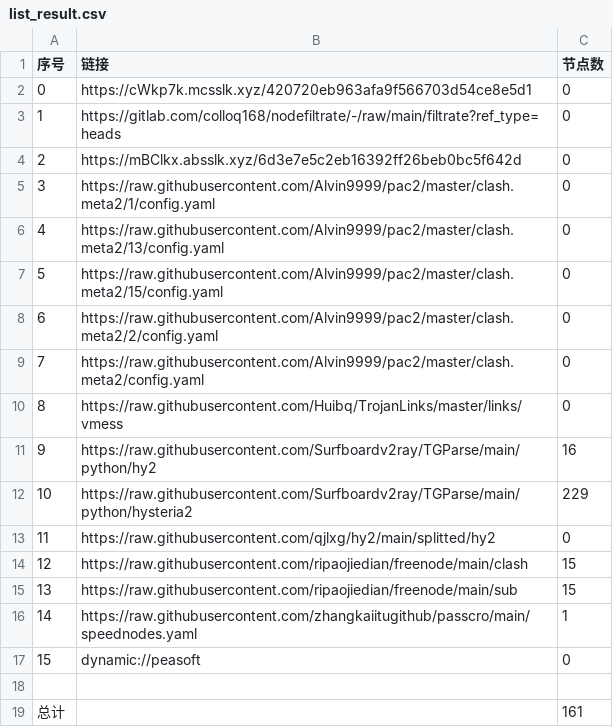
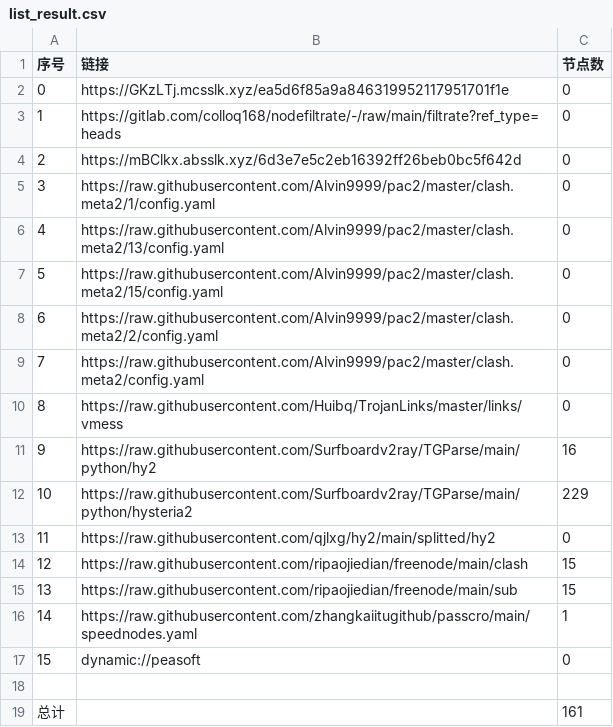
Before and after one commit to rf916711-del/AutoMergePublicNodes, a CSV file: list_result.csv, drawn as a sheet.

```diff
--- a/list_result.csv
+++ b/list_result.csv
@@ -1,3 +1,3 @@
 序号,链接,节点数
-0,https://cWkp7k.mcsslk.xyz/420720eb963afa9f566703d54ce8e5d1,0
+0,https://GKzLTj.mcsslk.xyz/ea5d6f85a9a846319952117951701f1e,0
 1,https://gitlab.com/colloq168/nodefiltrate/-/raw/main/filtrate?ref_type=heads,0
```
Also changed, not shown: 3 other files.
